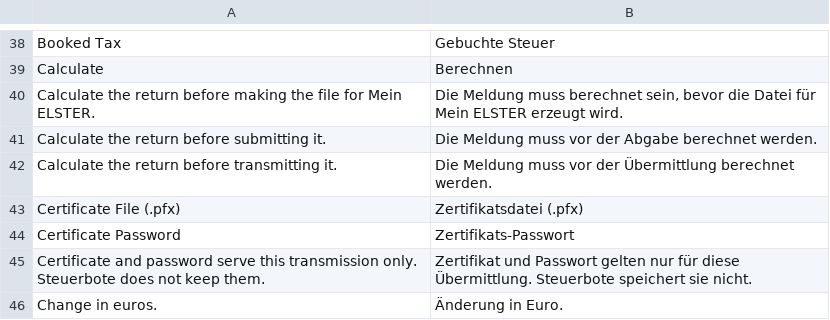
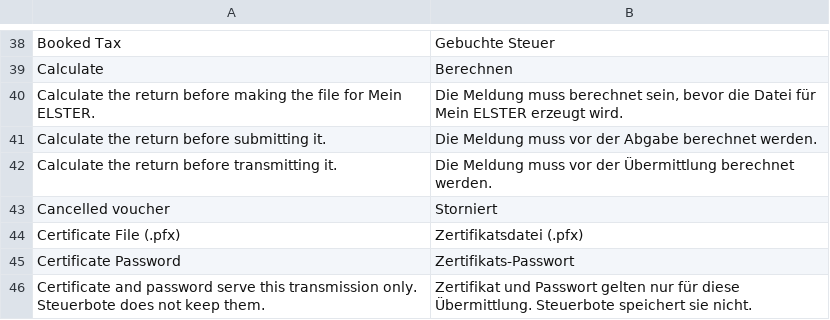
Before and after one commit to encircle360-oss/steuerbote, a CSV file: steuerbote/translations/de.csv, drawn as a sheet; only a part is shown, gaps mark what is left out; the shorter side is filled out with more unchanged rows.

Commit message:
mark cancelled vouchers in the report instead of linking their print view

```diff
--- a/steuerbote/translations/de.csv
+++ b/steuerbote/translations/de.csv
@@ -42,2 +42,3 @@
 "Calculate the return before transmitting it.","Die Meldung muss vor der Übermittlung berechnet werden."
+"Cancelled voucher","Storniert"
 "Certificate File (.pfx)","Zertifikatsdatei (.pfx)"
```
Also changed, not shown: 5 other files.
